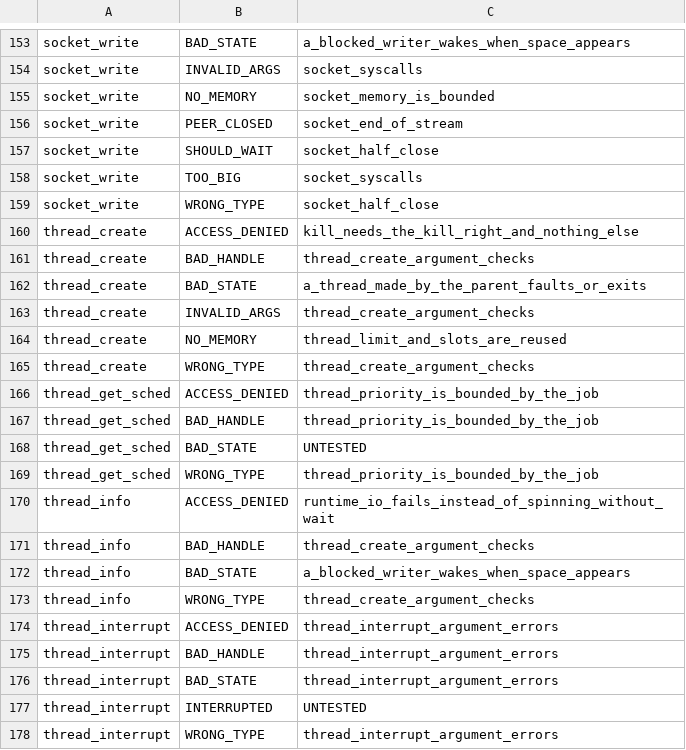
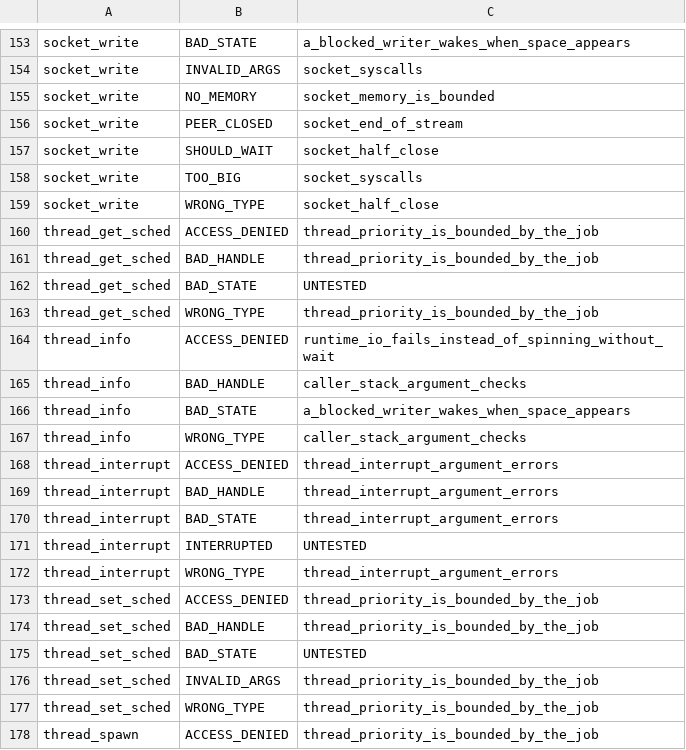
Before and after one commit to cwxyz75/riscv-basic, a TSV file: docs/reference/syscall-tests.tsv, drawn as a sheet; only a part is shown, gaps mark what is left out; the shorter side is filled out with more unchanged rows.

```diff
--- a/docs/reference/syscall-tests.tsv
+++ b/docs/reference/syscall-tests.tsv
@@ -159,8 +159,2 @@ socket_write	TOO_BIG	socket_syscalls
 socket_write	WRONG_TYPE	socket_half_close
-thread_create	ACCESS_DENIED	kill_needs_the_kill_right_and_nothing_else
-thread_create	BAD_HANDLE	thread_create_argument_checks
-thread_create	BAD_STATE	a_thread_made_by_the_parent_faults_or_exits
-thread_create	INVALID_ARGS	thread_create_argument_checks
-thread_create	NO_MEMORY	thread_limit_and_slots_are_reused
-thread_create	WRONG_TYPE	thread_create_argument_checks
 thread_get_sched	ACCESS_DENIED	thread_priority_is_bounded_by_the_job
@@ -170,5 +164,5 @@ thread_get_sched	WRONG_TYPE	thread_priority_is_bounded_by_the_job
 thread_info	ACCESS_DENIED	runtime_io_fails_instead_of_spinning_without_wait
-thread_info	BAD_HANDLE	thread_create_argument_checks
+thread_info	BAD_HANDLE	caller_stack_argument_checks
 thread_info	BAD_STATE	a_blocked_writer_wakes_when_space_appears
-thread_info	WRONG_TYPE	thread_create_argument_checks
+thread_info	WRONG_TYPE	caller_stack_argument_checks
 thread_interrupt	ACCESS_DENIED	thread_interrupt_argument_errors
```
Also changed, not shown: 17 other files.
